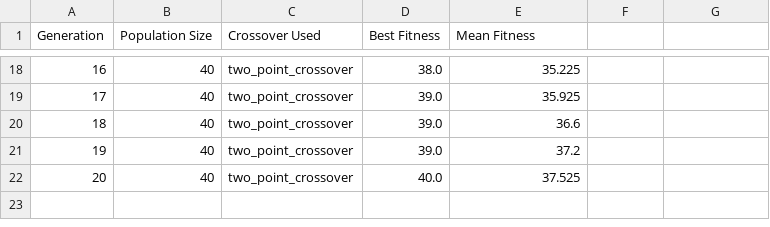
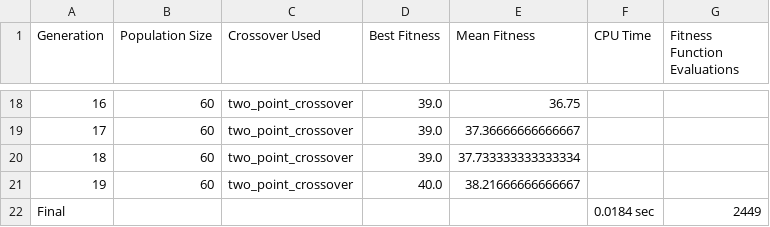
Before and after one commit to Alexander3007/Evolutionary-Computing-UU-, a CSV file: Experiments/Experiment1/2_points/experiment1-5.csv, drawn as a sheet; only a part is shown, gaps mark what is left out; the diff covers the shown part only.

```diff
--- a/Experiments/Experiment1/2_points/experiment1-5.csv
+++ b/Experiments/Experiment1/2_points/experiment1-5.csv
@@ -1 +1 @@
-Generation,Population Size,Crossover Used,Best Fitness,Mean Fitness
+Generation,Population Size,Crossover Used,Best Fitness,Mean Fitness,CPU Time,Fitness Function Evaluations
@@ -18,5 +18,5 @@ Generation,Population Size,Crossover Used,Best Fitness,Mean Fitness
-16,40,two_point_crossover,38.0,35.225
-17,40,two_point_crossover,39.0,35.925
-18,40,two_point_crossover,39.0,36.6
-19,40,two_point_crossover,39.0,37.2
-20,40,two_point_crossover,40.0,37.525
+16,60,two_point_crossover,39.0,36.75
+17,60,two_point_crossover,39.0,37.36666666666667
+18,60,two_point_crossover,39.0,37.733333333333334
+19,60,two_point_crossover,40.0,38.21666666666667
+Final,,,,,0.0184 sec,2449
```
Also changed, not shown: 48 edited cells elsewhere in this file, Experiments/Experiment1/2_points/experiment1-10.csv, Experiments/Experiment1/2_points/experiment1-3.csv, 18 other files.
